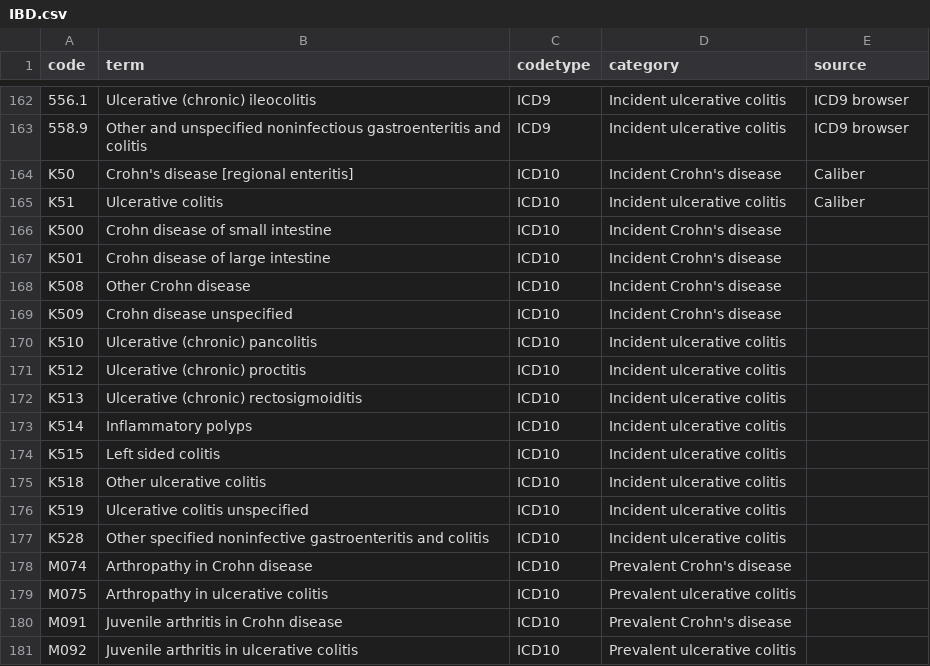
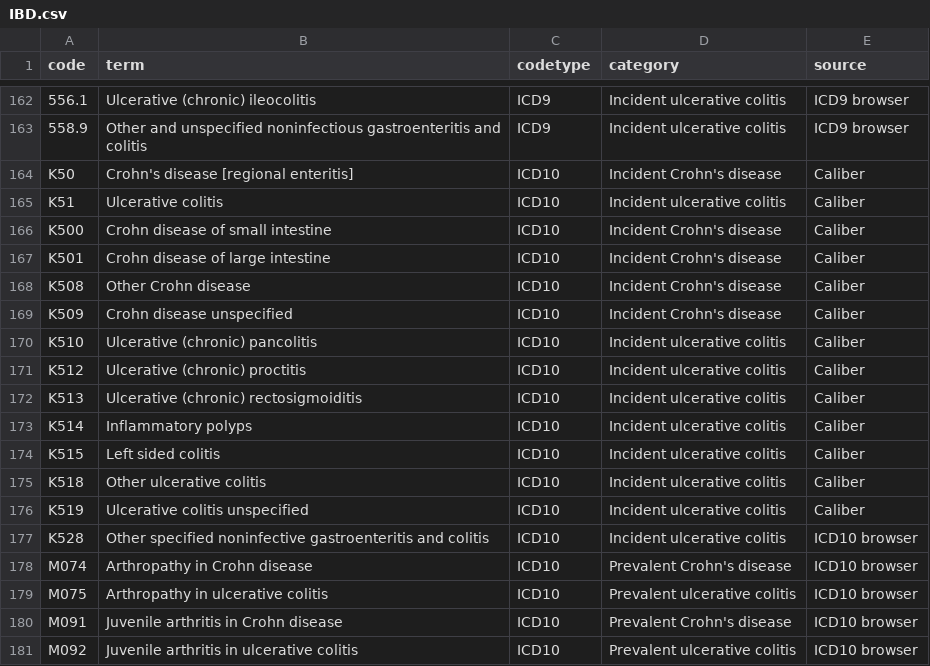
Before and after one commit to ekw26/Atlas-phenotypes, a CSV file: Completed codelists/IBD.csv, drawn as a sheet; only a part is shown, gaps mark what is left out; the diff names each change by its address in the sheet, - before the commit and + after, or states it on an @@ line.

```diff
--- a/Completed codelists/IBD.csv
+++ b/Completed codelists/IBD.csv
-E166:E176 (source): (empty)
+E166:E176 (source): Caliber
-E177:E181 (source): (empty)
+E177:E181 (source): ICD10 browser
```
Also changed, not shown: Completed codelists/CHD.csv, Completed codelists/brain_tumours.csv, 14 other files.
